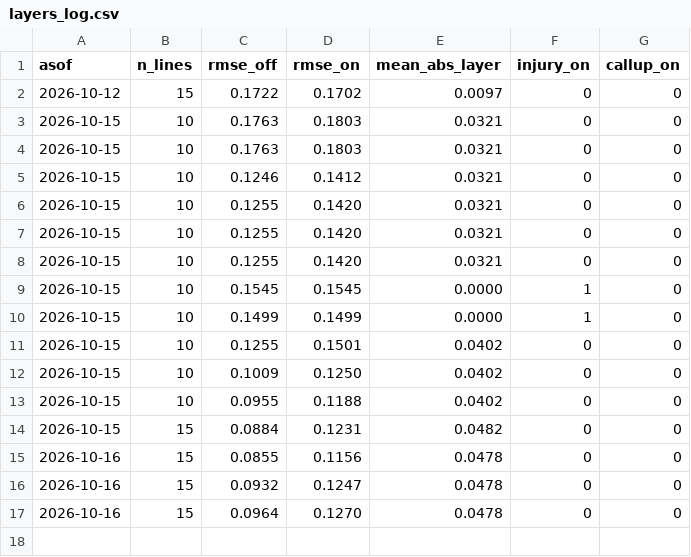
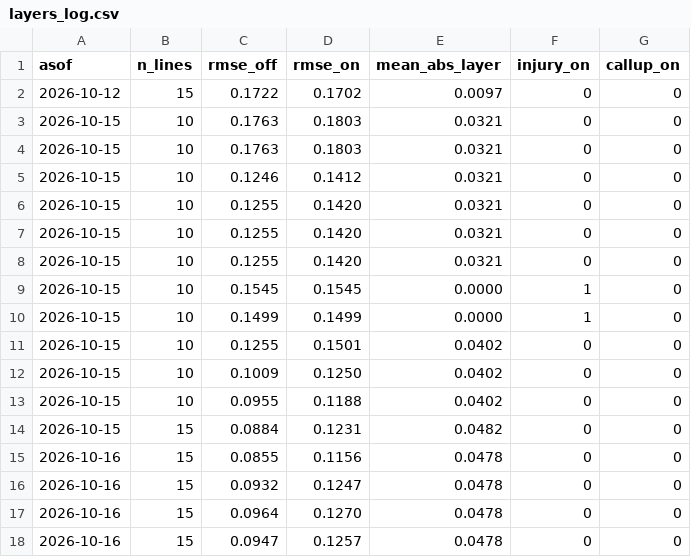
Before and after one commit to TheBallr/MLS-FUTURES, a CSV file: outputs/calibration/layers_log.csv, drawn as a sheet; the diff names each change by its address in the sheet, - before the commit and + after, or states it on an @@ line.

```diff
--- a/outputs/calibration/layers_log.csv
+++ b/outputs/calibration/layers_log.csv
+row 18: 2026-10-16 | 15 | 0.0947 | 0.1257 | 0.0478 | 0 | 0
```
Also changed, not shown: data/ratings/blend.csv, data/ratings/hand_log.csv, 18 other files.
